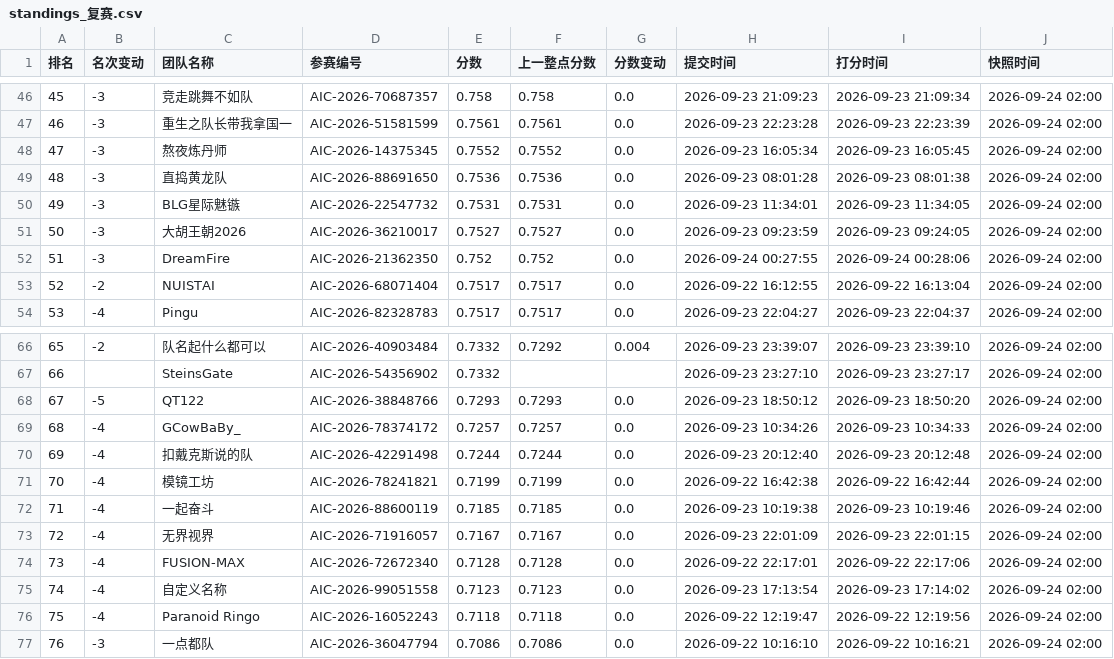
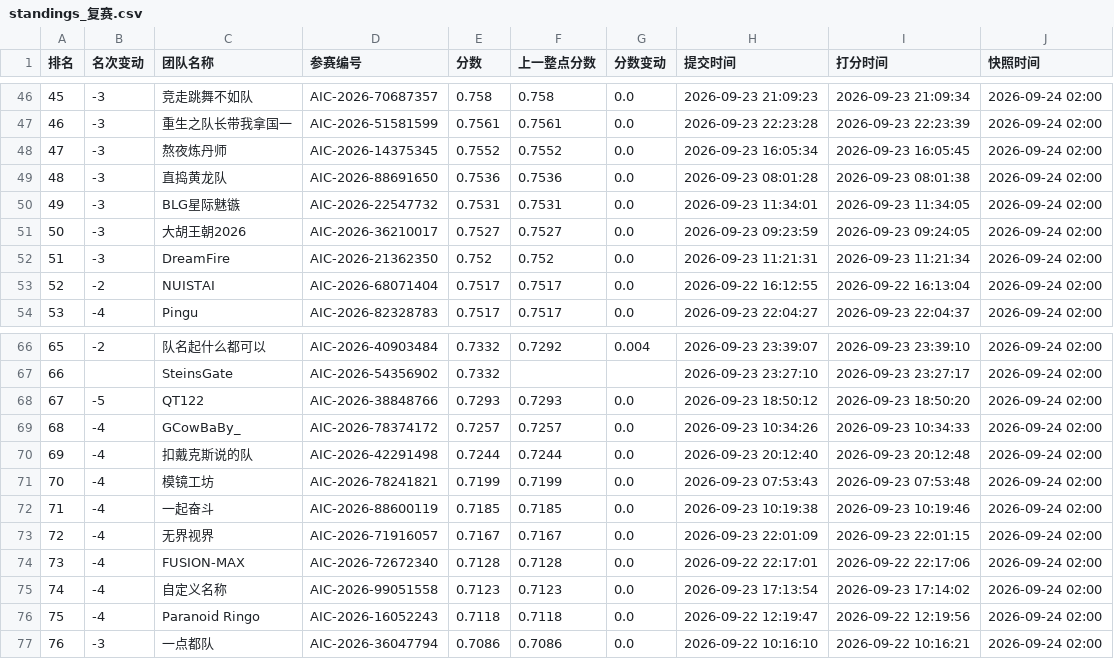
Before and after one commit to KirkG529/aic-rank-report, a CSV file: data/export/standings_复赛.csv, drawn as a sheet; only a part is shown, gaps mark what is left out.

```diff
--- a/data/export/standings_复赛.csv
+++ b/data/export/standings_复赛.csv
@@ -51,3 +51,3 @@
 50,-3,大胡王朝2026,AIC-2026-36210017,0.7527,0.7527,0.0,2026-09-23 09:23:59,2026-09-23 09:24:05,2026-09-24 02:00
-51,-3,DreamFire,AIC-2026-21362350,0.752,0.752,0.0,2026-09-24 00:27:55,2026-09-24 00:28:06,2026-09-24 02:00
+51,-3,DreamFire,AIC-2026-21362350,0.752,0.752,0.0,2026-09-23 11:21:31,2026-09-23 11:21:34,2026-09-24 02:00
 52,-2,NUISTAI,AIC-2026-68071404,0.7517,0.7517,0.0,2026-09-22 16:12:55,2026-09-22 16:13:04,2026-09-24 02:00
@@ -70,3 +70,3 @@
 69,-4,扣戴克斯说的队,AIC-2026-42291498,0.7244,0.7244,0.0,2026-09-23 20:12:40,2026-09-23 20:12:48,2026-09-24 02:00
-70,-4,模镜工坊,AIC-2026-78241821,0.7199,0.7199,0.0,2026-09-22 16:42:38,2026-09-22 16:42:44,2026-09-24 02:00
+70,-4,模镜工坊,AIC-2026-78241821,0.7199,0.7199,0.0,2026-09-23 07:53:43,2026-09-23 07:53:48,2026-09-24 02:00
 71,-4,一起奋斗,AIC-2026-88600119,0.7185,0.7185,0.0,2026-09-23 10:19:38,2026-09-23 10:19:46,2026-09-24 02:00
```
Also changed, not shown: 3 other files.
